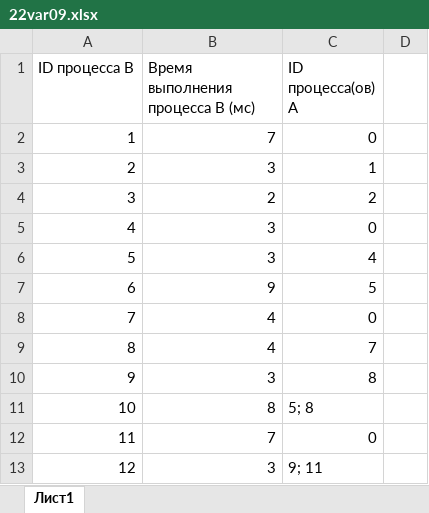
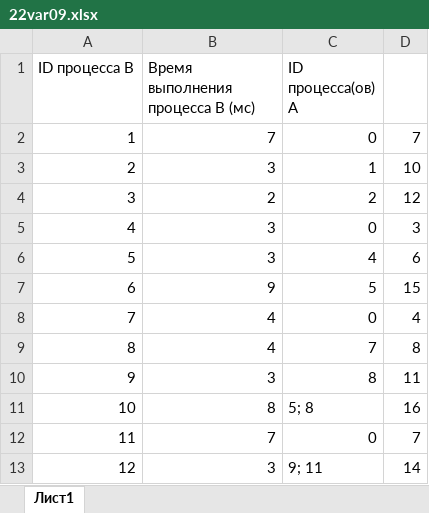
Before and after one commit to liskos/kudryshov, an Excel workbook: krilov/files/22/22var09.xlsx, sheet Лист1, drawn as a sheet; values as stored, in another font and other column widths than the file's, no borders; the diff names each change by its address in the sheet, - before the commit and + after, or states it on an @@ line.

```diff
--- a/krilov/files/22/22var09.xlsx (sheet Лист1)
+++ b/krilov/files/22/22var09.xlsx (sheet Лист1)
-D2: (empty)
+D2: 7
-D3: (empty)
+D3: 10
-D4: (empty)
+D4: 12
-D5: (empty)
+D5: 3
-D6: (empty)
+D6: 6
-D7: (empty)
+D7: 15
-D8: (empty)
+D8: 4
-D9: (empty)
+D9: 8
-D10: (empty)
+D10: 11
-D11: (empty)
+D11: 16
-D12: (empty)
+D12: 7
-D13: (empty)
+D13: 14
```
Also changed, not shown: krilov/files/3/3var5-8.xlsx, krilov/files/9/9 варианты 6, 8, 10, 12, 14, 16, 18, 20.xlsx, 4 other files.
